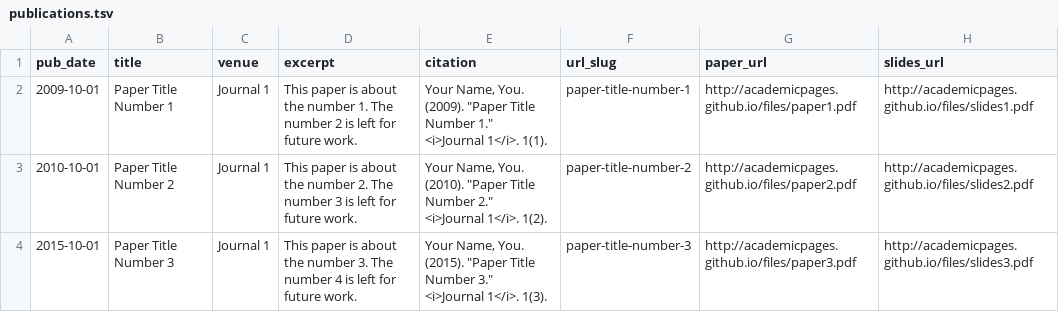
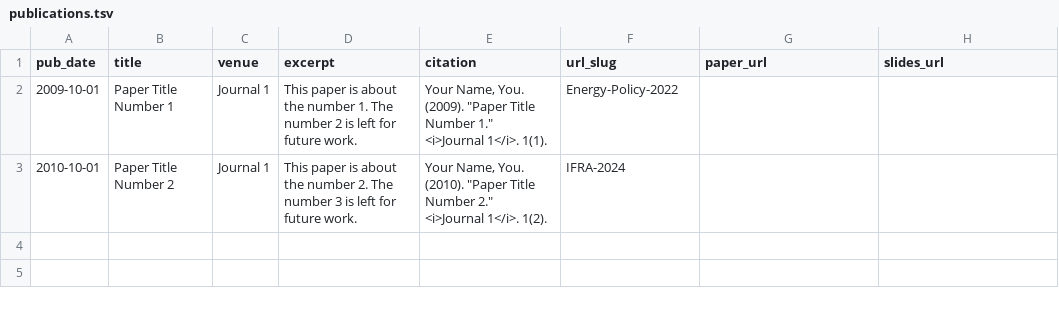
Before and after one commit to yang-yuchuan/yang-yuchuan.github.io, a TSV file: markdown_generator/publications.tsv, drawn as a sheet.

Commit message:
publication

```diff
--- a/markdown_generator/publications.tsv
+++ b/markdown_generator/publications.tsv
@@ -1,4 +1,3 @@
 pub_date	title	venue	excerpt	citation	url_slug	paper_url	slides_url
-2009-10-01	Paper Title Number 1	Journal 1	This paper is about the number 1. The number 2 is left for future work.	Your Name, You. (2009). "Paper Title Number 1." <i>Journal 1</i>. 1(1).	paper-title-number-1	http://academicpages.github.io/files/paper1.pdf	http://academicpages.github.io/files/slides1.pdf
-2010-10-01	Paper Title Number 2	Journal 1	This paper is about the number 2. The number 3 is left for future work.	Your Name, You. (2010). "Paper Title Number 2." <i>Journal 1</i>. 1(2).	paper-title-number-2	http://academicpages.github.io/files/paper2.pdf	http://academicpages.github.io/files/slides2.pdf
-2015-10-01	Paper Title Number 3	Journal 1	This paper is about the number 3. The number 4 is left for future work.	Your Name, You. (2015). "Paper Title Number 3." <i>Journal 1</i>. 1(3).	paper-title-number-3	http://academicpages.github.io/files/paper3.pdf	http://academicpages.github.io/files/slides3.pdf
+2009-10-01	Paper Title Number 1	Journal 1	This paper is about the number 1. The number 2 is left for future work.	Your Name, You. (2009). "Paper Title Number 1." <i>Journal 1</i>. 1(1).	Energy-Policy-2022
+2010-10-01	Paper Title Number 2	Journal 1	This paper is about the number 2. The number 3 is left for future work.	Your Name, You. (2010). "Paper Title Number 2." <i>Journal 1</i>. 1(2).	IFRA-2024
```
Also changed, not shown: 1 other file.
